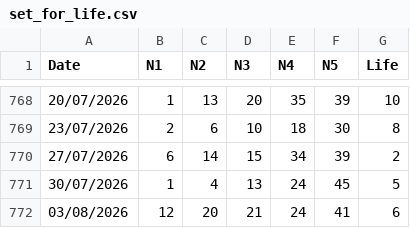
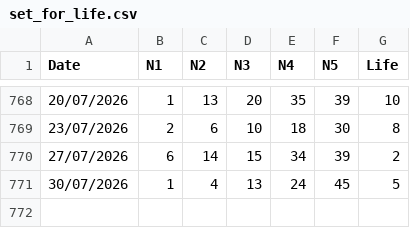
Before and after one commit to apkelepouris/predict-for-life-data, a CSV file: set_for_life.csv, drawn as a sheet; only a part is shown, gaps mark what is left out; the diff names each change by its address in the sheet, - before the commit and + after, or states it on an @@ line.

Commit message:
Remove a line from set_for_life.csv

```diff
--- a/set_for_life.csv
+++ b/set_for_life.csv
-row 772: 03/08/2026 | 12 | 20 | 21 | 24 | 41 | 6
```
